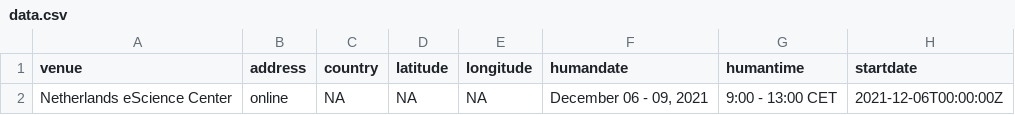
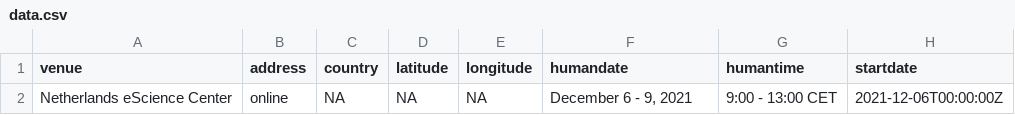
Before and after one commit to esciencecenter-digital-skills/2021-12-06-dc-socsci-python-nlesc, a CSV file: _data/data.csv, drawn as a sheet; only a part is shown; the diff names each change by its address in the sheet, - before the commit and + after, or states it on an @@ line.

Commit message:
Remove leading zero from date

```diff
--- a/_data/data.csv
+++ b/_data/data.csv
-F2 (humandate): December 06 - 09, 2021
+F2 (humandate): December 6 - 9, 2021
```
